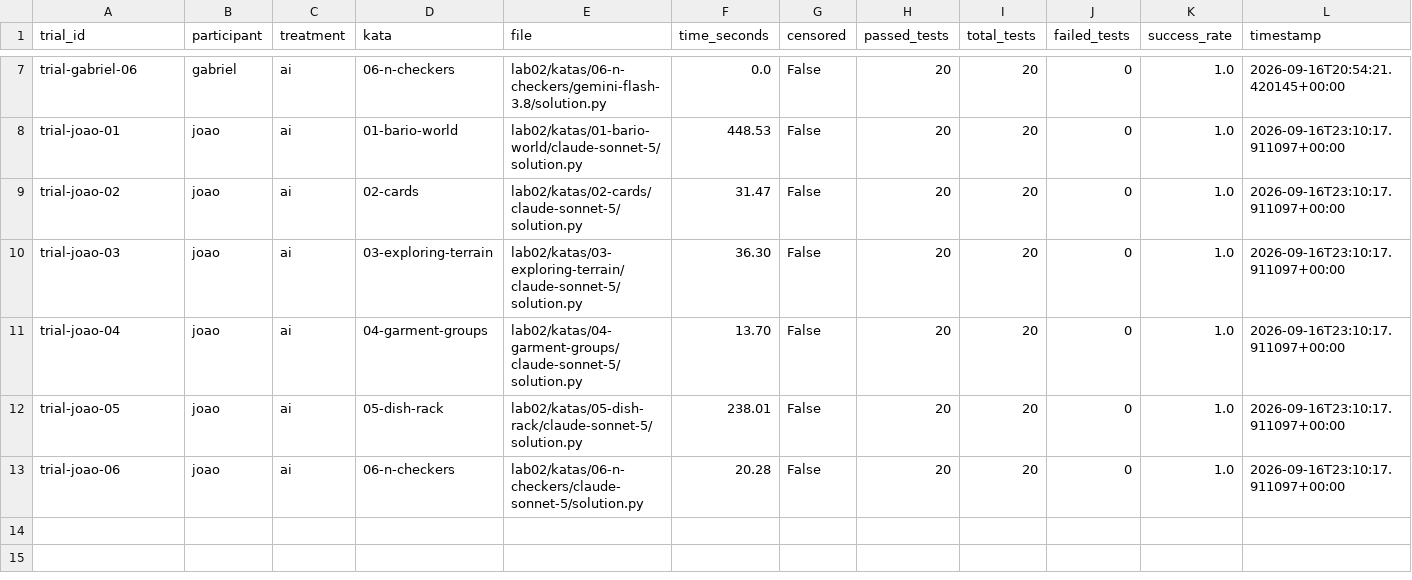
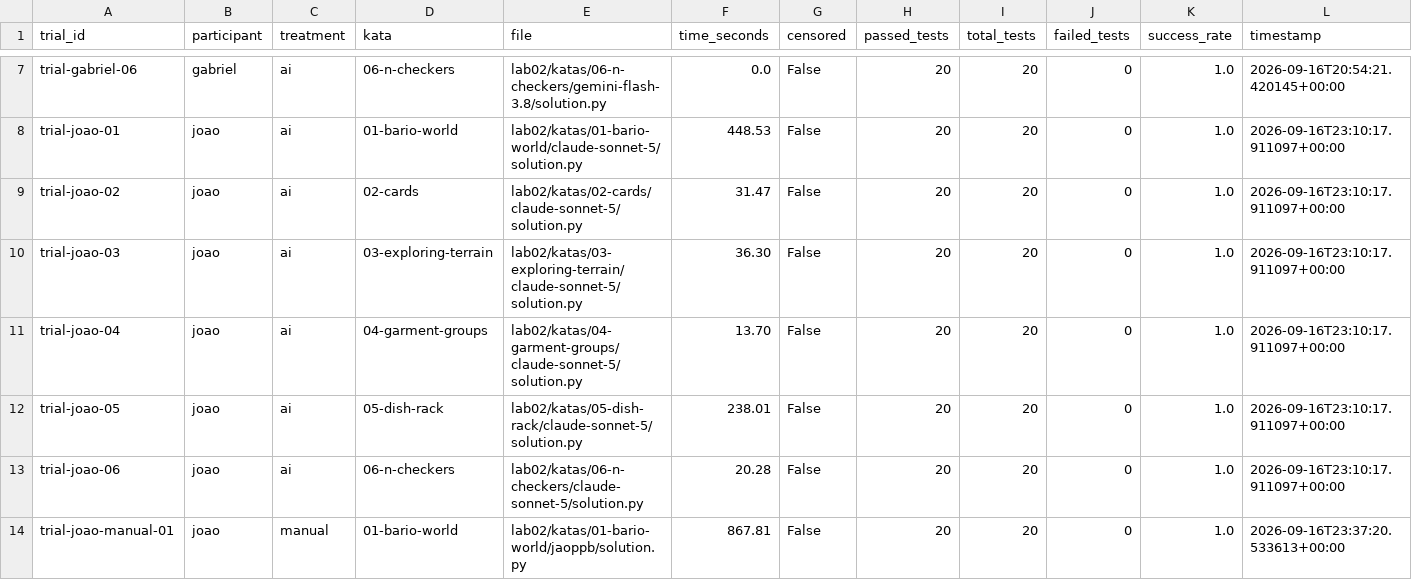
Before and after one commit to jaoppb/laboratorio-experimentacao-de-software, a CSV file: lab02/dados/trials.csv, drawn as a sheet; only a part is shown, gaps mark what is left out; rows hold the shown columns only; the diff names each change by its address in the sheet, - before the commit and + after, or states it on an @@ line.

```diff
--- a/lab02/dados/trials.csv
+++ b/lab02/dados/trials.csv
+row 14: trial-joao-manual-01 | joao | manual | 01-bario-world | lab02/katas/01-bario-world/jaoppb/solution.py | 867.81 | False | 20 | 20 | 0 | 1.0 | 2026-09-16T23:37:20.533613+00:00
```
Also changed, not shown: lab02/dados/metrics.csv, 1 other file.
